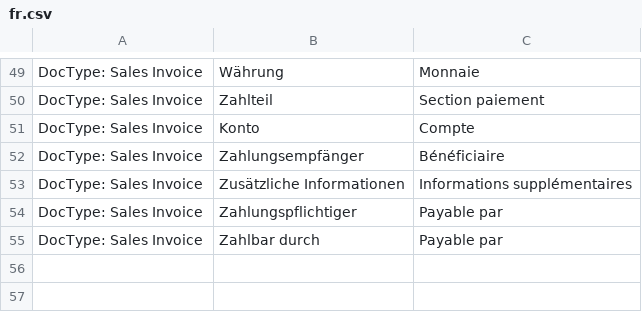
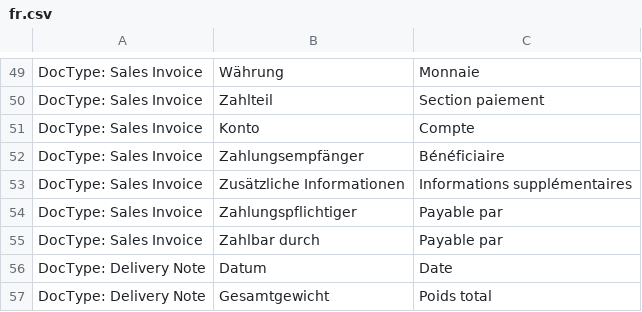
Before and after one commit to libracore/seg, a CSV file: seg/translations/fr.csv, drawn as a sheet; only a part is shown, gaps mark what is left out; the diff names each change by its address in the sheet, - before the commit and + after, or states it on an @@ line.

Commit message:
added dn translations

```diff
--- a/seg/translations/fr.csv
+++ b/seg/translations/fr.csv
+row 56: DocType: Delivery Note | Datum | Date
+row 57: DocType: Delivery Note | Gesamtgewicht | Poids total
```
